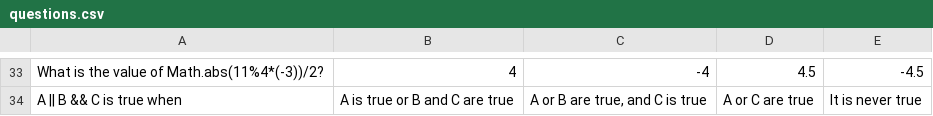
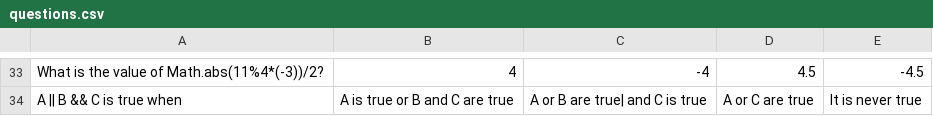
Before and after one commit to batkay/WassermanGame, a CSV file: thanksWasserman/src/extras/questions.csv, drawn as a sheet; only a part is shown, gaps mark what is left out; the diff covers the shown part only; the diff names each change by its address in the sheet, - before the commit and + after, or states it on an @@ line.

```diff
--- a/thanksWasserman/src/extras/questions.csv
+++ b/thanksWasserman/src/extras/questions.csv
-C34: A or B are true, and C is true
+C34: A or B are true| and C is true
```
Also changed, not shown: 1 added row, 1 removed row and 21 edited cells elsewhere in this file, 1 other file.
